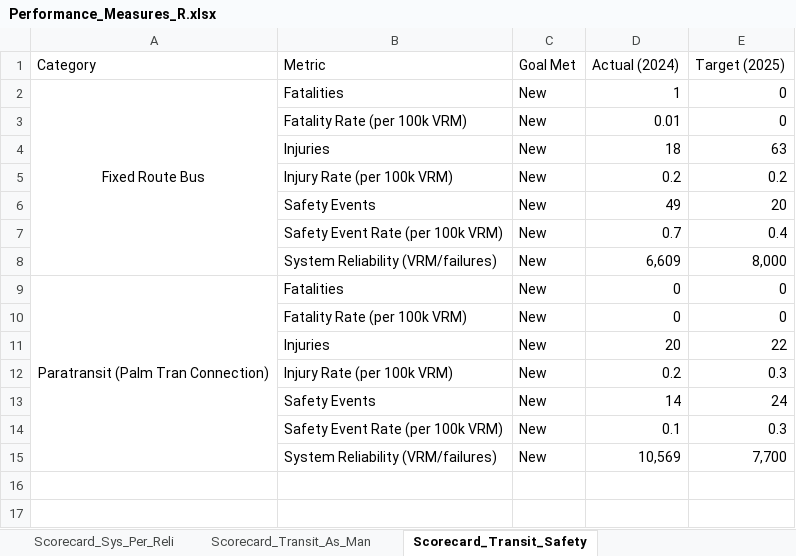
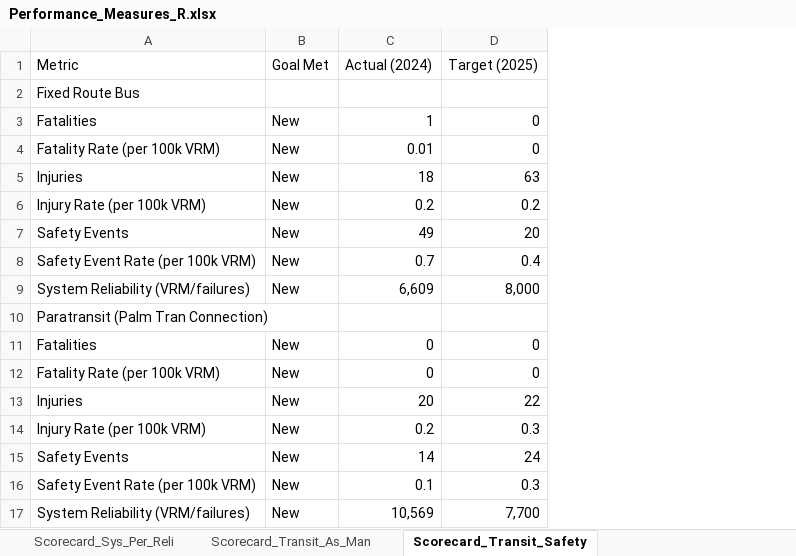
Before and after one commit to PalmBeachMPO/Performance_Measures, an Excel workbook: Performance_Measures_R.xlsx, sheet Scorecard_Transit_Safety, drawn as a sheet; values as stored, in another font and other column widths than the file's, no borders; removed rows and columns are numbered as before the commit, all else as after; the diff names each change by its address in the sheet, - before the commit and + after, or states it on an @@ line.

Commit message:
Add bridge map, safety measures, and transit asset updates

```diff
--- a/Performance_Measures_R.xlsx (sheet Scorecard_Transit_Safety)
+++ b/Performance_Measures_R.xlsx (sheet Scorecard_Transit_Safety)
-column A (Category), rows 2-9: Fixed Route Bus |  |  |  |  |  |  | Paratransit (Palm Tran Connection)
+row 2: Fixed Route Bus
+row 10: Paratransit (Palm Tran Connection)
```
Also changed, not shown: sheet Scorecard_Infrastructure, sheet Scorecard_Transit_As_Man, other sheet tabs, 4 other files.
